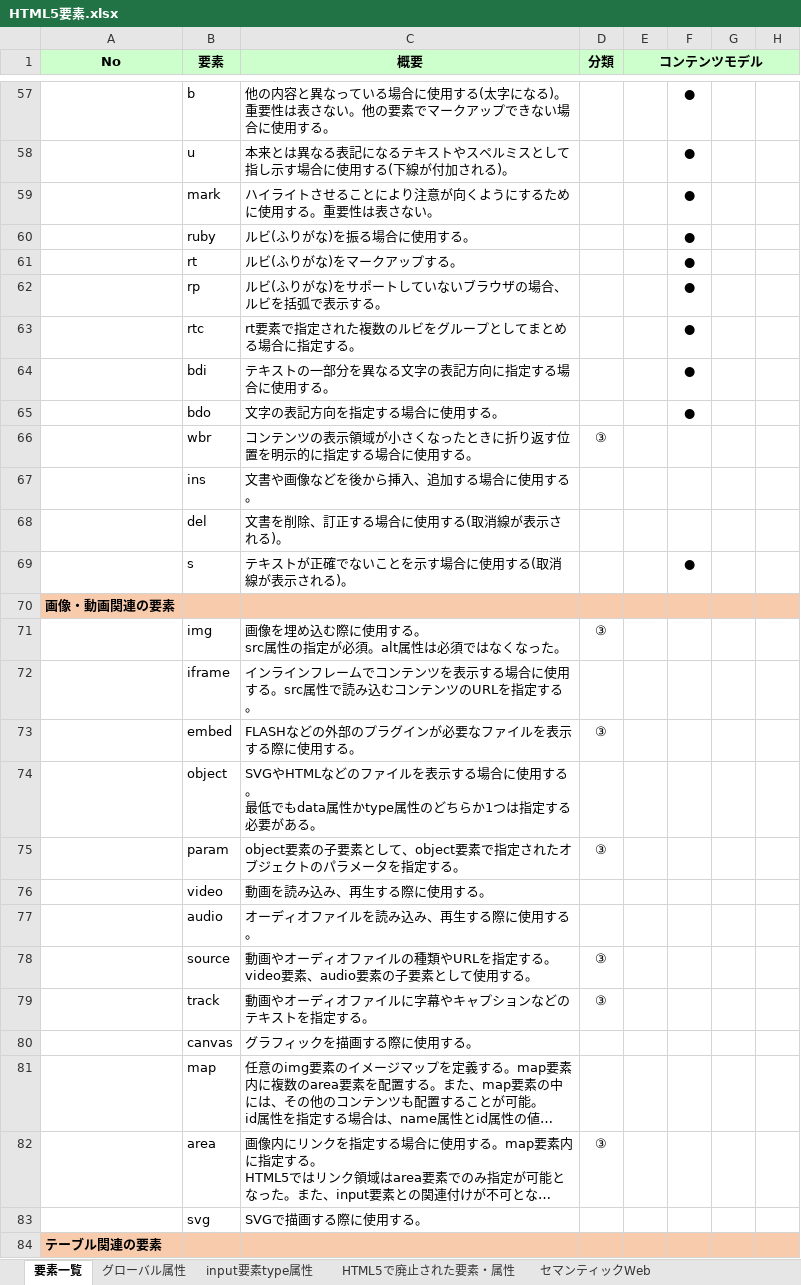
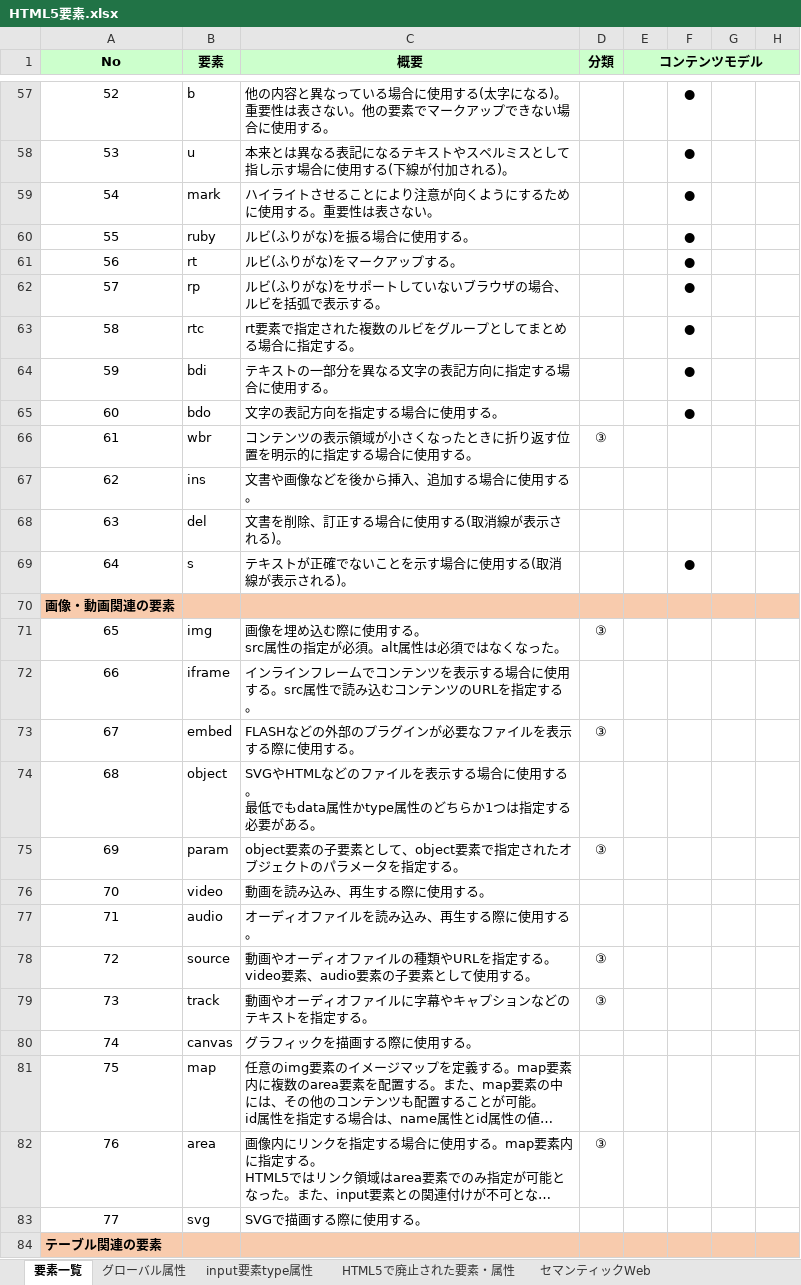
Before and after one commit to devwork555/html5, an Excel workbook: HTML5要素.xlsx, sheet 要素一覧, drawn as a sheet; only a part is shown, gaps mark what is left out; long unchanged cells end in …; values as stored, in another font and other column widths than the file's, no borders; conditional formats not drawn; the diff covers the shown part only; the diff names each change by its address in the sheet, - before the commit and + after, or states it on an @@ line.

```diff
--- a/HTML5要素.xlsx (sheet 要素一覧)
+++ b/HTML5要素.xlsx (sheet 要素一覧)
-A57 (No): (empty)
+A57 (No): 52
-A58 (No): (empty)
+A58 (No): 53
-A59 (No): (empty)
+A59 (No): 54
-A60 (No): (empty)
+A60 (No): 55
-A61 (No): (empty)
+A61 (No): 56
-A62 (No): (empty)
+A62 (No): 57
-A63 (No): (empty)
+A63 (No): 58
-A64 (No): (empty)
+A64 (No): 59
-A65 (No): (empty)
+A65 (No): 60
-A66 (No): (empty)
+A66 (No): 61
-A67 (No): (empty)
+A67 (No): 62
-A68 (No): (empty)
+A68 (No): 63
-A69 (No): (empty)
+A69 (No): 64
-A71 (No): (empty)
+A71 (No): 65
-A72 (No): (empty)
+A72 (No): 66
-A73 (No): (empty)
+A73 (No): 67
-A74 (No): (empty)
+A74 (No): 68
-A75 (No): (empty)
+A75 (No): 69
-A76 (No): (empty)
+A76 (No): 70
-A77 (No): (empty)
+A77 (No): 71
-A78 (No): (empty)
+A78 (No): 72
-A79 (No): (empty)
+A79 (No): 73
-A80 (No): (empty)
+A80 (No): 74
-A81 (No): (empty)
+A81 (No): 75
-A82 (No): (empty)
+A82 (No): 76
-A83 (No): (empty)
+A83 (No): 77
```
Also changed, not shown: 80 edited cells elsewhere in this sheet, 1 other file.
